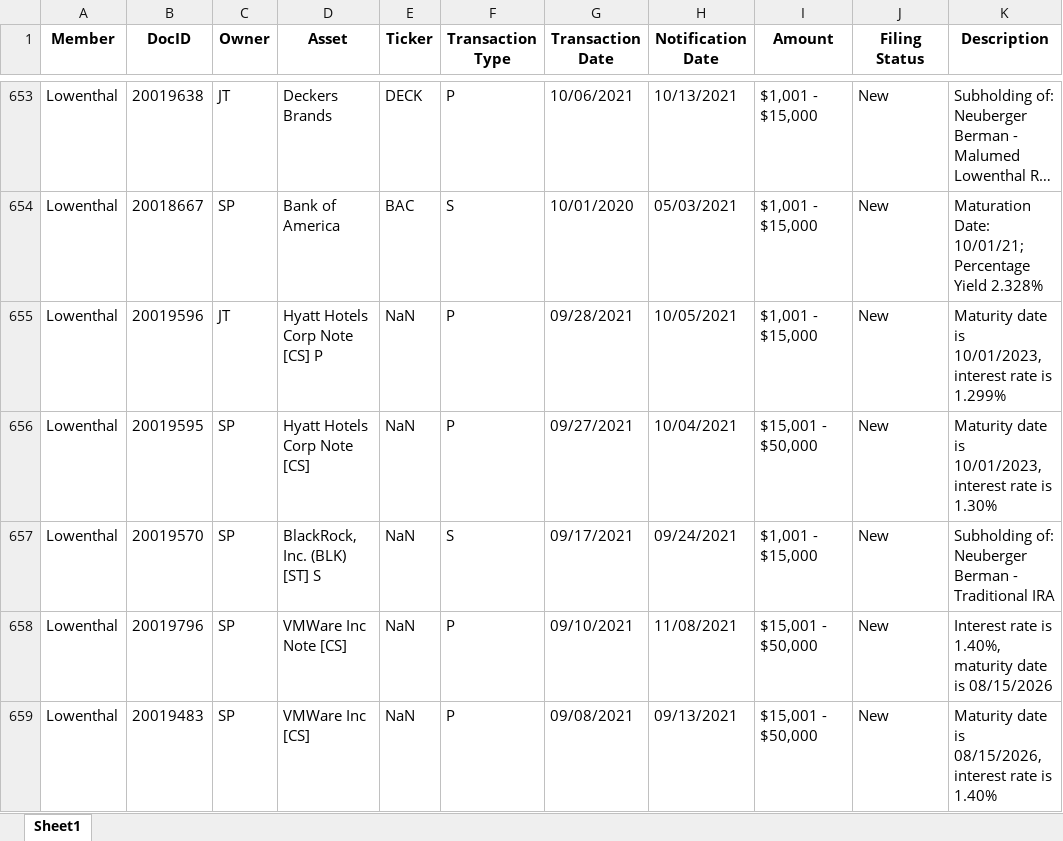
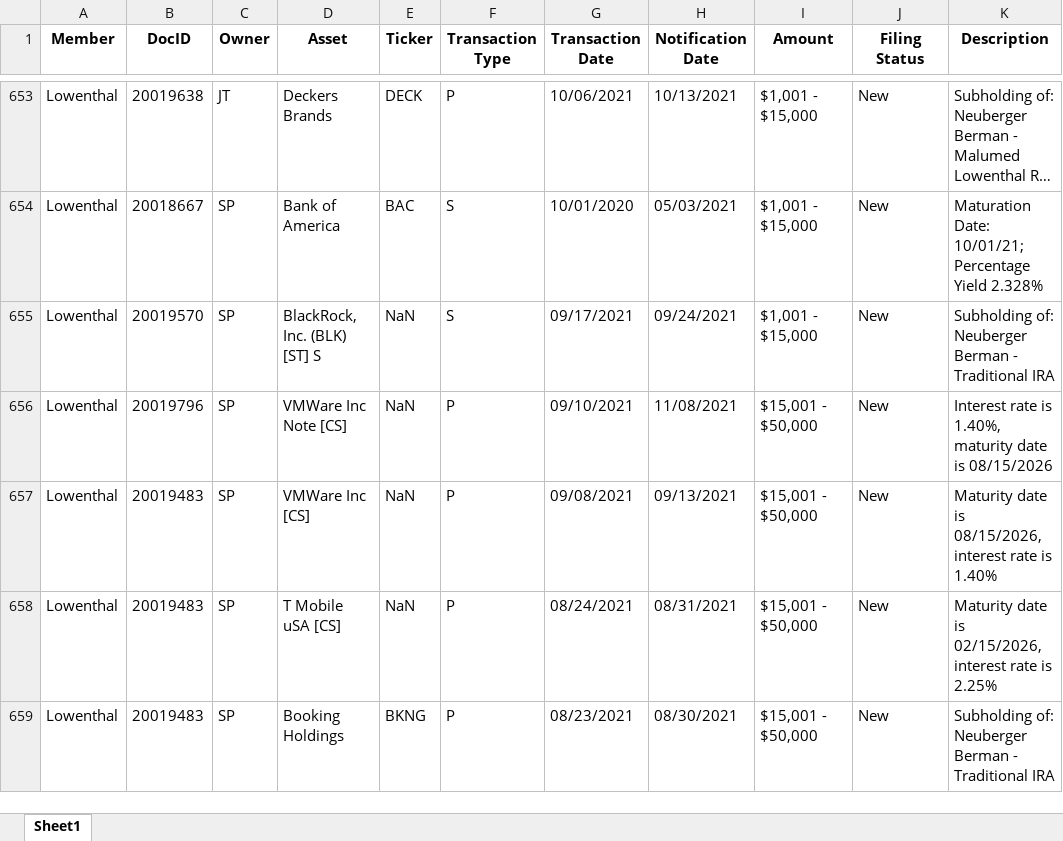
Before and after one commit to Lawrence908/capitolscope, an Excel workbook: data/congress/csv/2021FD.xlsx, sheet Sheet1, drawn as a sheet; only a part is shown, gaps mark what is left out; the shorter side is filled out with more unchanged rows; long unchanged cells end in …; values as stored, in another font and other column widths than the file's, no borders; the diff names each change by its address in the sheet, - before the commit and + after, or states it on an @@ line.

```diff
--- a/data/congress/csv/2021FD.xlsx (sheet Sheet1)
+++ b/data/congress/csv/2021FD.xlsx (sheet Sheet1)
-row 655: Lowenthal | 20019596 | JT | Hyatt Hotels Corp Note [CS] P | NaN | P | 09/28/2021 | 10/05/2021 | $1,001 - $15,000 | New | Maturity date is 10/01/2023, interest rate is 1.299%
-row 656: Lowenthal | 20019595 | SP | Hyatt Hotels Corp Note [CS] | NaN | P | 09/27/2021 | 10/04/2021 | $15,001 - $50,000 | New | Maturity date is 10/01/2023, interest rate is 1.30%
```
Also changed, not shown: data/congress/2024FD.xlsx, data/congress/csv/2014FD.xlsx, 39 other files.
